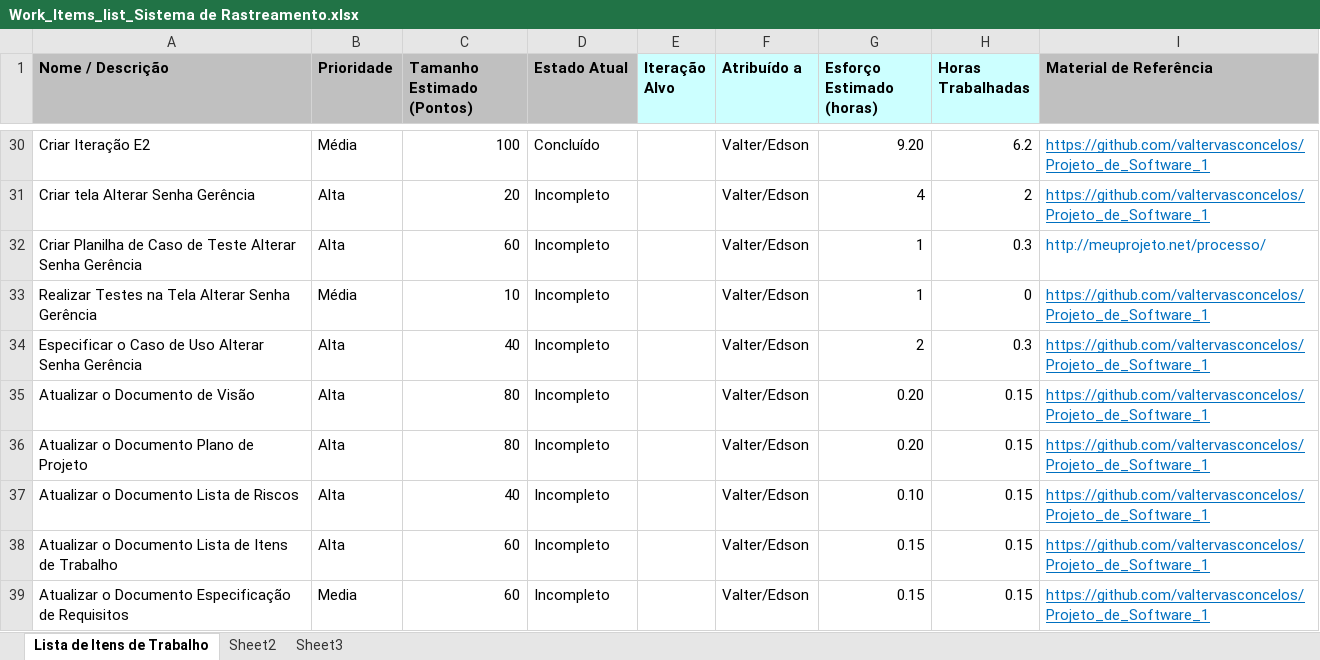
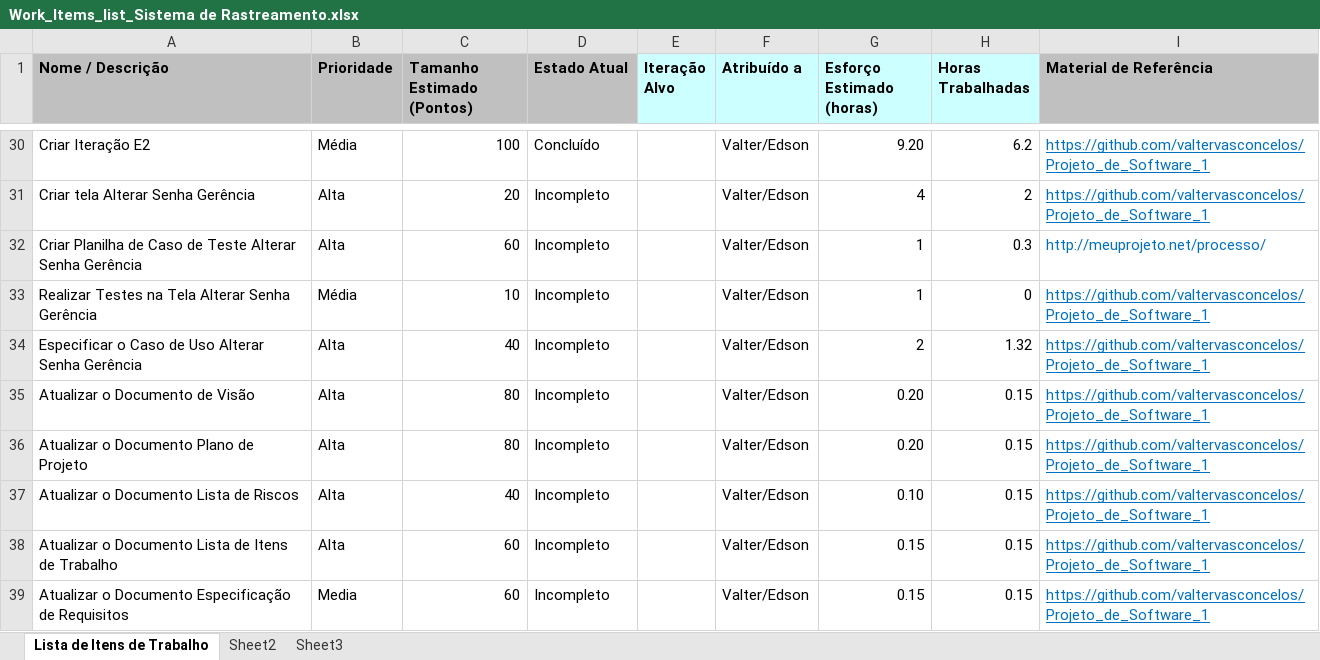
Before and after one commit to valtervasconcelos/Projeto_de_Software_1, an Excel workbook: Acompanhamento/Work_Items_list_Sistema de Rastreamento.xlsx, sheet Lista de Itens de Trabalho, drawn as a sheet; only a part is shown, gaps mark what is left out; values as stored, in another font and other column widths than the file's, no borders; the diff names each change by its address in the sheet, - before the commit and + after, or states it on an @@ line.

```diff
--- a/Acompanhamento/Work_Items_list_Sistema de Rastreamento.xlsx (sheet Lista de Itens de Trabalho)
+++ b/Acompanhamento/Work_Items_list_Sistema de Rastreamento.xlsx (sheet Lista de Itens de Trabalho)
-H34 (Horas Trabalhadas): 0.3
+H34 (Horas Trabalhadas): 1.32
```
Also changed, not shown: Acompanhamento/Risk_list_Sistema de Rastreamentol.xlsx, 4 other files.
